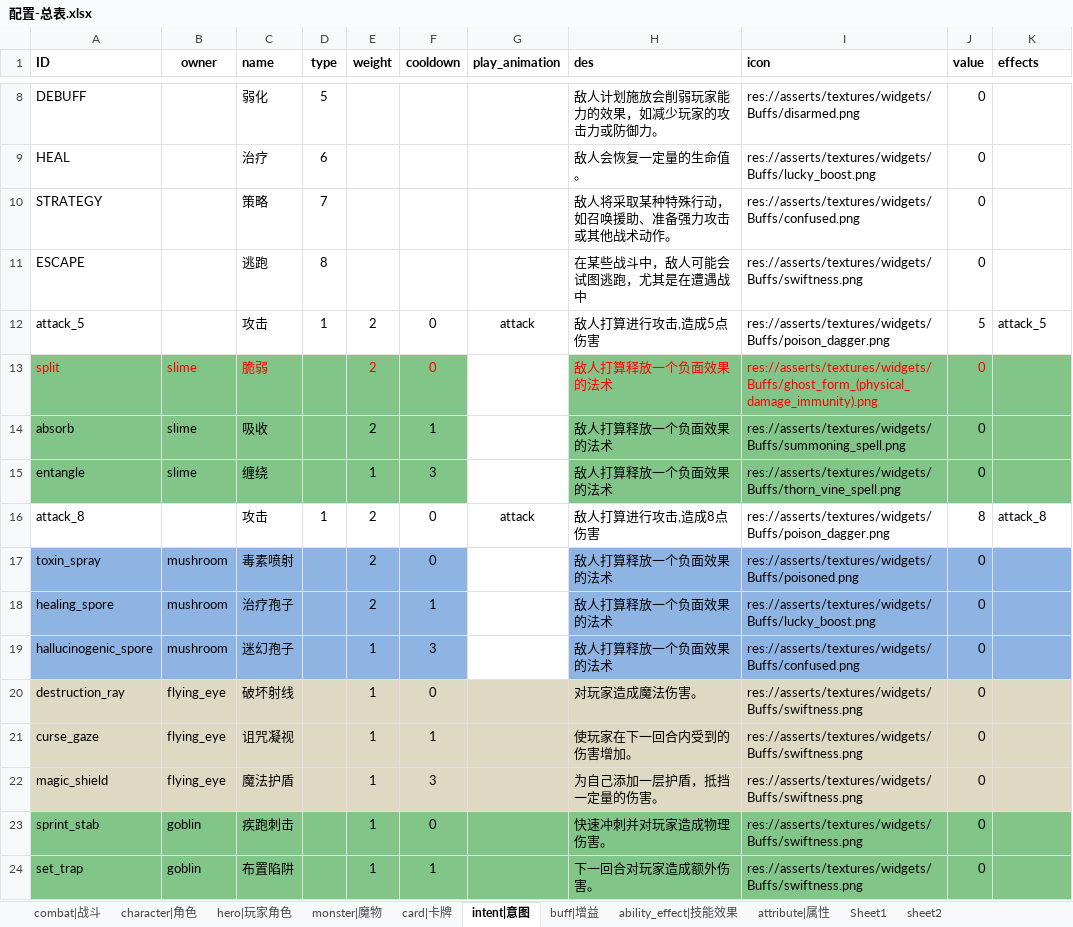
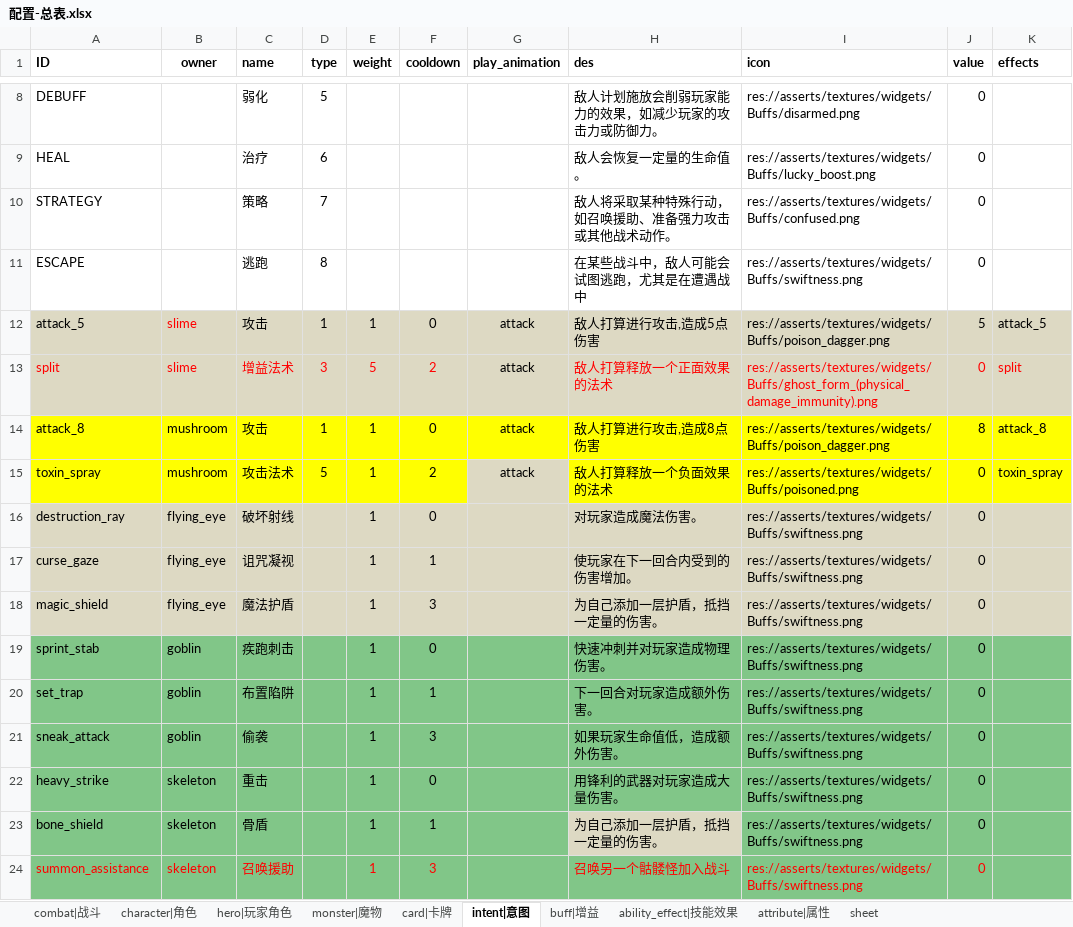
Before and after one commit to 17857310394/project-sx, an Excel workbook: xlsdir/配置-总表.xlsx, sheet intent|意图, drawn as a sheet; only a part is shown, gaps mark what is left out; the shorter side is filled out with more unchanged rows; values as stored, in another font and other column widths than the file's, no borders; removed rows and columns are numbered as before the commit, all else as after; the diff names each change by its address in the sheet, - before the commit and + after, or states it on an @@ line.

```diff
--- a/xlsdir/配置-总表.xlsx (sheet intent|意图)
+++ b/xlsdir/配置-总表.xlsx (sheet intent|意图)
-sheet tab: sheet2
+sheet tab: sheet
@@ sheet tab hidden: Sheet1 @@
-A12:K12 fill: none
+A12:K12 fill: #DDD9C3
-B12 (owner): (empty)
+B12 (owner): slime
-E12 (weight): 2
+E12 (weight): 1
-A13:F13 fill: #81C688
+A13:F13 fill: #DDD9C3
-C13 (name): 脆弱
+C13 (name): 增益法术
-D13 (type): (empty)
+D13 (type): 3
-E13 (weight): 2
+E13 (weight): 5
-F13 (cooldown): 0
+F13 (cooldown): 2
-G13 (play_animation): (empty)
+G13 (play_animation): attack
-G13 fill: none
+G13 fill: #DDD9C3
-H13 (des): 敌人打算释放一个负面效果的法术
+H13 (des): 敌人打算释放一个正面效果的法术
-H13:K13 fill: #81C688
+H13:K13 fill: #DDD9C3
-K13 (effects): (empty)
+K13 (effects): split
-row 14: absorb | slime | 吸收 |  | 2 | 1 |  | 敌人打算释放一个负面效果的法术 | res://asserts/textures/widgets/Buffs/summoning_spell.png | 0
-row 15: entangle | slime | 缠绕 |  | 1 | 3 |  | 敌人打算释放一个负面效果的法术 | res://asserts/textures/widgets/Buffs/thorn_vine_spell.png | 0
-A14:K14 fill: none
+A14:K14 fill: #FFFF00
-B14 (owner): (empty)
+B14 (owner): mushroom
-E14:E15 (weight): 2
+E14:E15 (weight): 1
-A15:F15 fill: #8EB4E3
+A15:F15 fill: #FFFF00
-C15 (name): 毒素喷射
+C15 (name): 攻击法术
-D15 (type): (empty)
+D15 (type): 5
-F15 (cooldown): 0
+F15 (cooldown): 2
-G15 (play_animation): (empty)
+G15 (play_animation): attack
-G15 fill: none
+G15 fill: #DDD9C3
-H15:K15 fill: #8EB4E3
+H15:K15 fill: #FFFF00
-K15 (effects): (empty)
+K15 (effects): toxin_spray
-row 18: healing_spore | mushroom | 治疗孢子 |  | 2 | 1 |  | 敌人打算释放一个负面效果的法术 | res://asserts/textures/widgets/Buffs/lucky_boost.png | 0
-row 19: hallucinogenic_spore | mushroom | 迷幻孢子 |  | 1 | 3 |  | 敌人打算释放一个负面效果的法术 | res://asserts/textures/widgets/Buffs/confused.png | 0
```
Also changed, not shown: sheet ability_effect|技能效果, sheet sheet, sheet monster|魔物, 28 other files.
